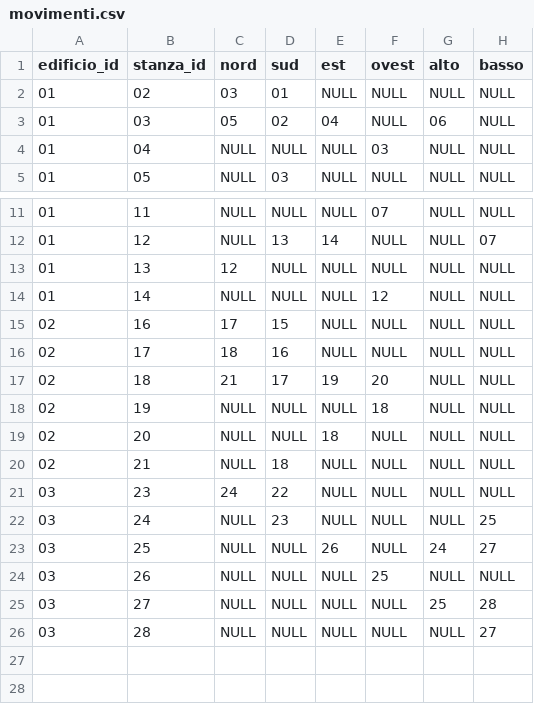
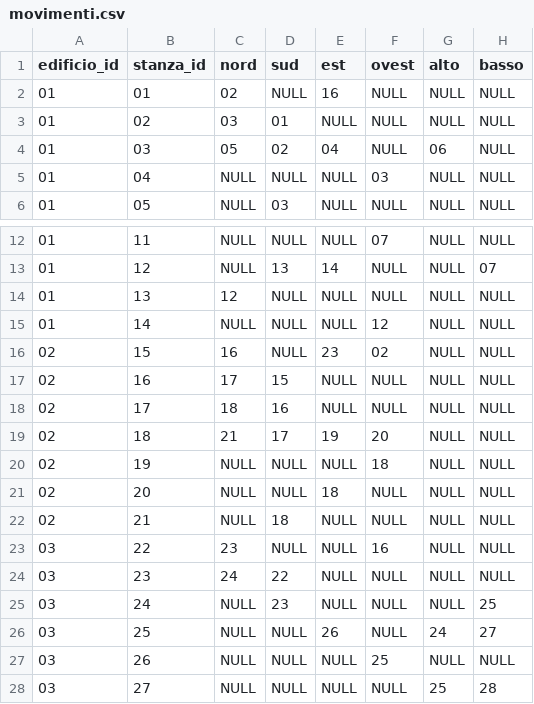
Before and after one commit to anton-io01/AvventuraTestuale-MAP, a CSV file: src/main/resources/csv/movimenti.csv, drawn as a sheet; only a part is shown, gaps mark what is left out; the shorter side is filled out with more unchanged rows.

Commit message:
Aggiunti spostamenti tra edifici

```diff
--- a/src/main/resources/csv/movimenti.csv
+++ b/src/main/resources/csv/movimenti.csv
@@ -1,2 +1,3 @@
 edificio_id,stanza_id,nord,sud,est,ovest,alto,basso
+01,01,02,NULL,16,NULL,NULL,NULL
 01,02,03,01,NULL,NULL,NULL,NULL
@@ -14,2 +15,3 @@ edificio_id,stanza_id,nord,sud,est,ovest,alto,basso
 01,14,NULL,NULL,NULL,12,NULL,NULL
+02,15,16,NULL,23,02,NULL,NULL
 02,16,17,15,NULL,NULL,NULL,NULL
@@ -20,2 +22,3 @@ edificio_id,stanza_id,nord,sud,est,ovest,alto,basso
 02,21,NULL,18,NULL,NULL,NULL,NULL
+03,22,23,NULL,NULL,16,NULL,NULL
 03,23,24,22,NULL,NULL,NULL,NULL
```
Also changed, not shown: 1 other file.
